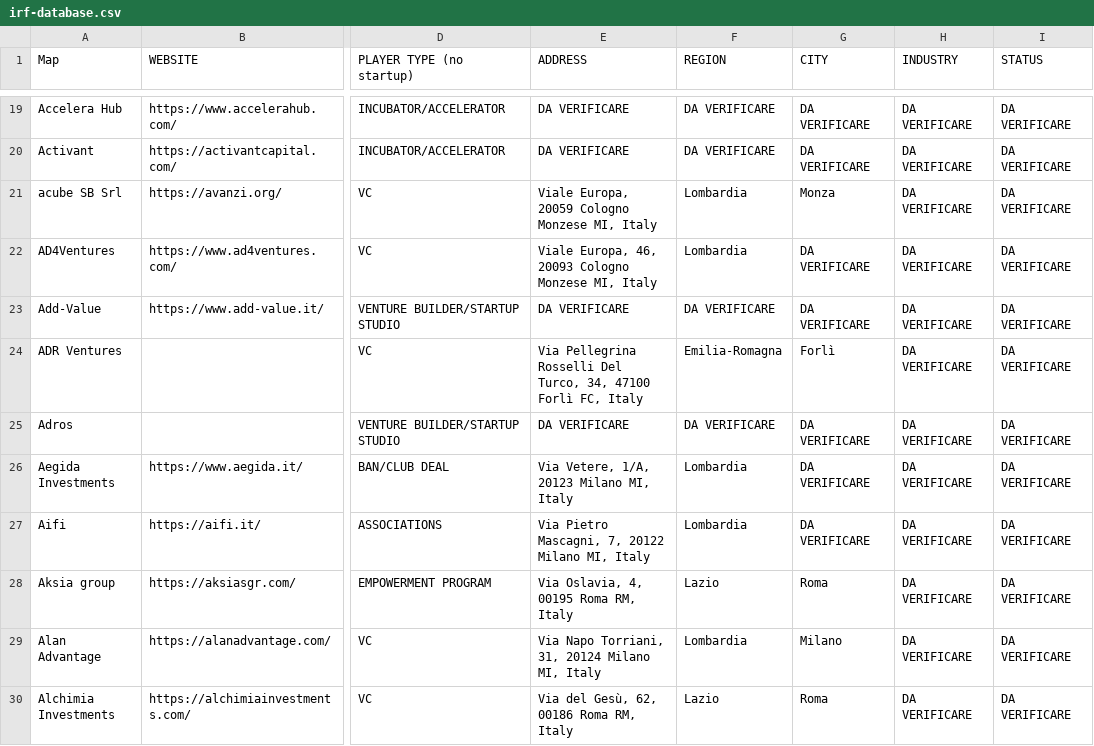
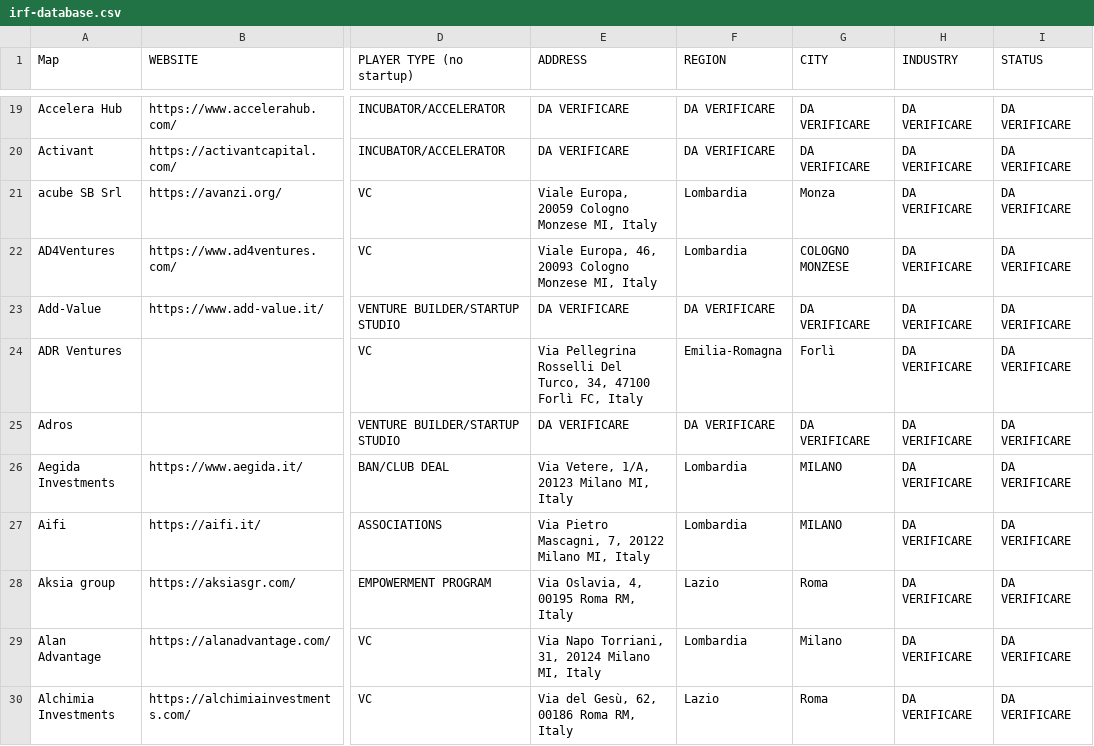
Before and after one commit to Rainmakers2026/ItalianRainforest.it-website, a CSV file: data/source/irf-database.csv, drawn as a sheet; only a part is shown, gaps mark what is left out; the diff covers the shown part only; the diff names each change by its address in the sheet, - before the commit and + after, or states it on an @@ line.

```diff
--- a/data/source/irf-database.csv
+++ b/data/source/irf-database.csv
-G22 (CITY): DA VERIFICARE
+G22 (CITY): COLOGNO MONZESE
-G26:G27 (CITY): DA VERIFICARE
+G26:G27 (CITY): MILANO
```
Also changed, not shown: 12 added rows and 105 edited cells elsewhere in this file, 42 other files.
